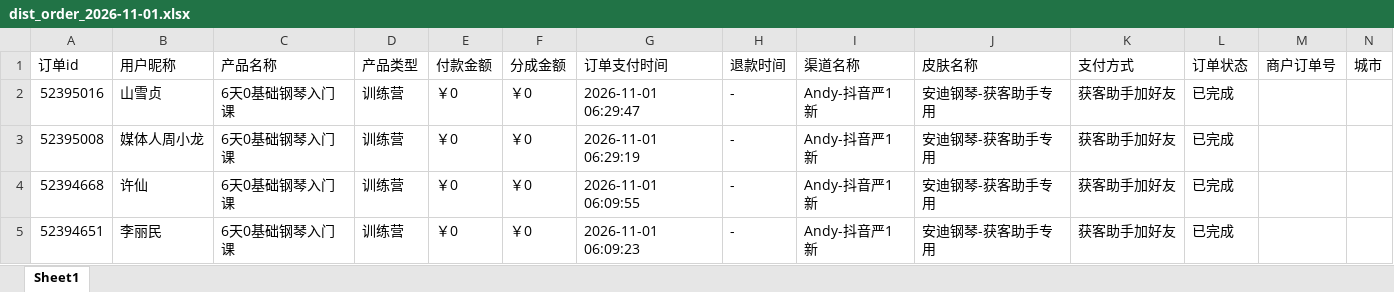
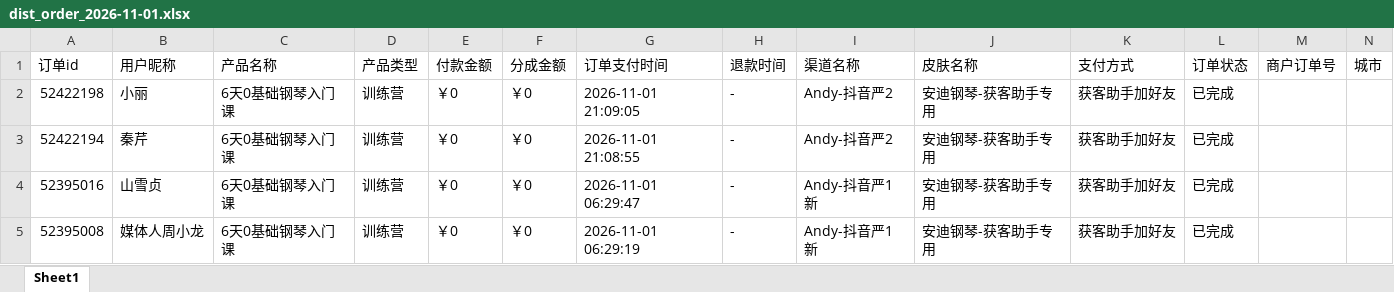
Before and after one commit to JNC121314/jianzhi-dashboard, an Excel workbook: data/exports/严总/dist_order_2026-11-01.xlsx, sheet Sheet1, drawn as a sheet; only a part is shown; the shorter side is filled out with more unchanged rows; values as stored, in another font and other column widths than the file's, no borders; the diff names each change by its address in the sheet, - before the commit and + after, or states it on an @@ line.

```diff
--- a/data/exports/严总/dist_order_2026-11-01.xlsx (sheet Sheet1)
+++ b/data/exports/严总/dist_order_2026-11-01.xlsx (sheet Sheet1)
+row 2: 52422198 | 小丽 | 6天0基础钢琴入门课 | 训练营 | ￥0 | ￥0 | 2026-11-01 21:09:05 | - | Andy-抖音严2 | 安迪钢琴-获客助手专用 | 获客助手加好友 | 已完成
+row 3: 52422194 | 秦芹 | 6天0基础钢琴入门课 | 训练营 | ￥0 | ￥0 | 2026-11-01 21:08:55 | - | Andy-抖音严2 | 安迪钢琴-获客助手专用 | 获客助手加好友 | 已完成
```
Also changed, not shown: data/exports/毛毛矩阵/dist_order_2026-11-01.xlsx, data/exports/黄老师/dist_order_2026-11-01.xlsx, 6 other files.
